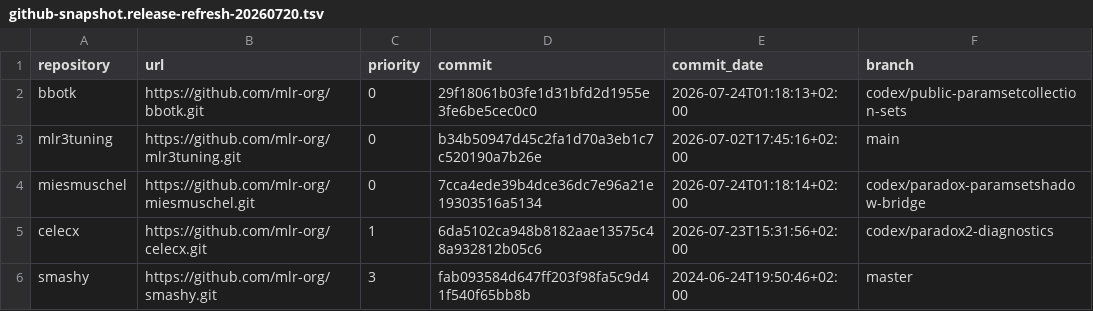
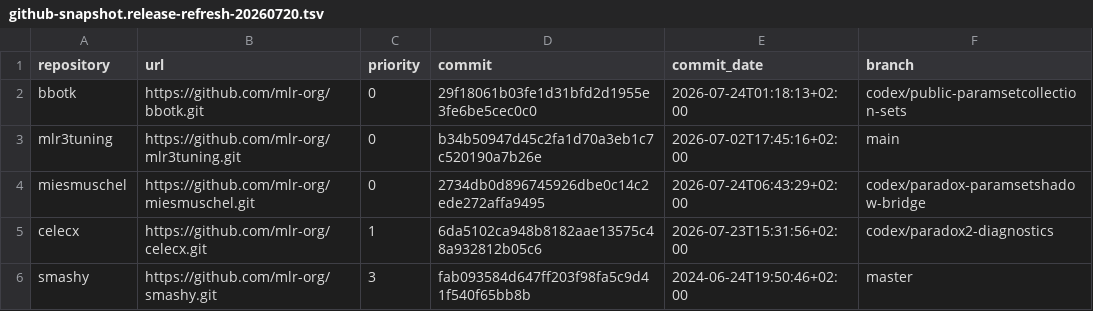
Before and after one commit to mlr-org/paradox, a TSV file: compat/github-snapshot.release-refresh-20260720.tsv, drawn as a sheet; only a part is shown.

```diff
--- a/compat/github-snapshot.release-refresh-20260720.tsv
+++ b/compat/github-snapshot.release-refresh-20260720.tsv
@@ -3,3 +3,3 @@ bbotk	https://github.com/mlr-org/bbotk.git	0	29f18061b03fe1d31bfd2d1955e3fe6be5c
 mlr3tuning	https://github.com/mlr-org/mlr3tuning.git	0	b34b50947d45c2fa1d70a3eb1c7c520190a7b26e	2026-07-02T17:45:16+02:00	main
-miesmuschel	https://github.com/mlr-org/miesmuschel.git	0	7cca4ede39b4dce36dc7e96a21e19303516a5134	2026-07-24T01:18:14+02:00	codex/paradox-paramsetshadow-bridge
+miesmuschel	https://github.com/mlr-org/miesmuschel.git	0	2734db0d896745926dbe0c14c2ede272affa9495	2026-07-24T06:43:29+02:00	codex/paradox-paramsetshadow-bridge
 celecx	https://github.com/mlr-org/celecx.git	1	6da5102ca948b8182aae13575c48a932812b05c6	2026-07-23T15:31:56+02:00	codex/paradox2-diagnostics
```
Also changed, not shown: compat/github-bridge-provenance.release-refresh-20260720.tsv, 4 other files.
